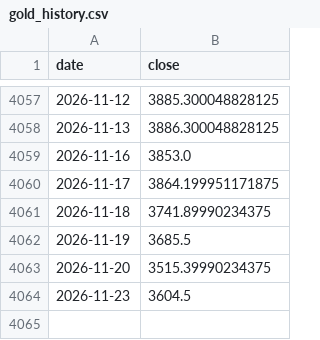
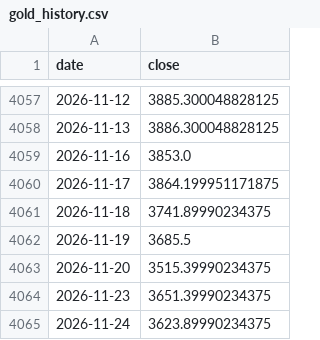
Before and after one commit to GeorgeZhang-0378/2026_summer_internship, a CSV file: docs/predictor/data/gold_history.csv, drawn as a sheet; only a part is shown, gaps mark what is left out.

```diff
--- a/docs/predictor/data/gold_history.csv
+++ b/docs/predictor/data/gold_history.csv
@@ -4063,2 +4063,3 @@ date,close
 2026-11-20,3515.39990234375
-2026-11-23,3604.5
+2026-11-23,3651.39990234375
+2026-11-24,3623.89990234375
```
Also changed, not shown: docs/shgold/data/shgold_factors.csv, 4 other files.
